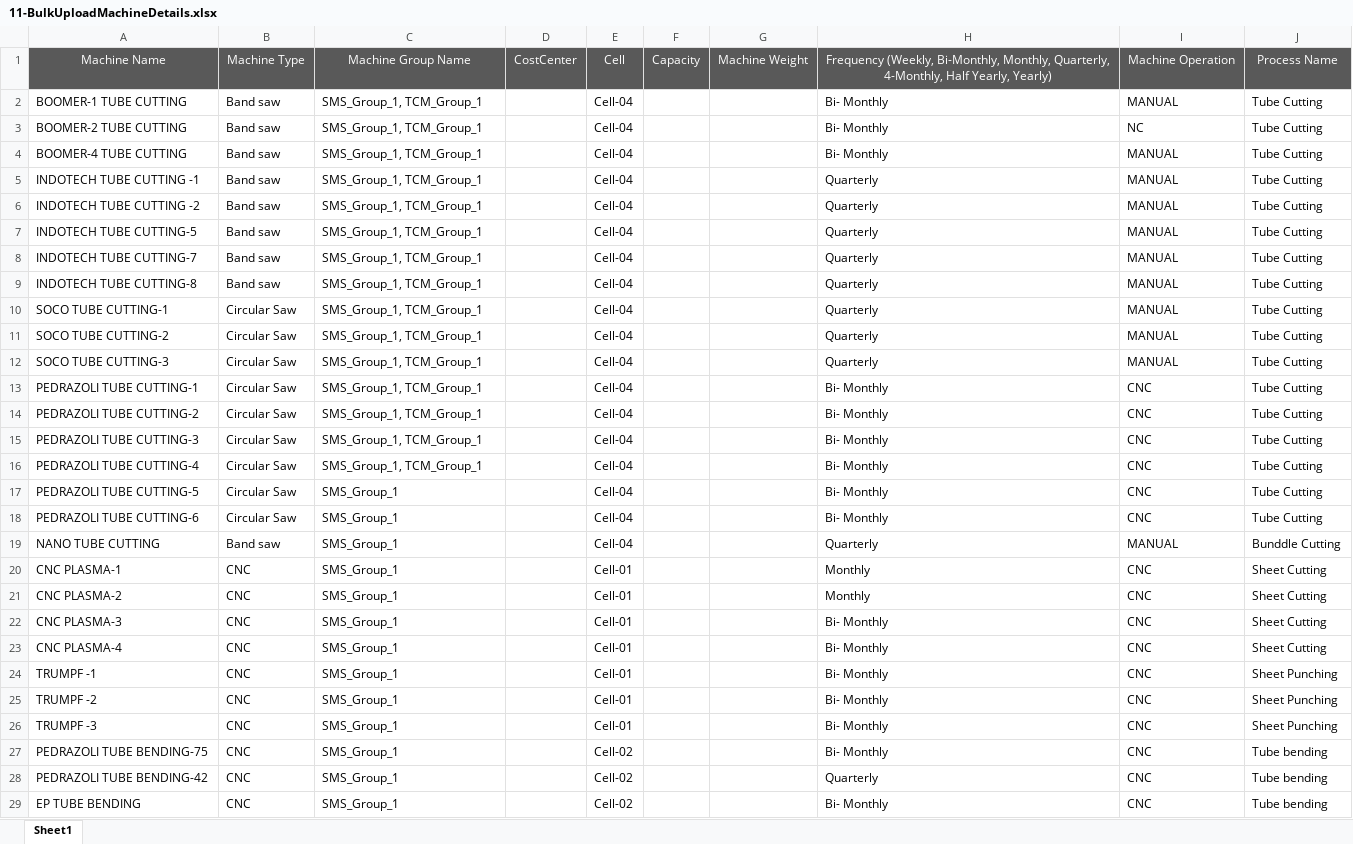
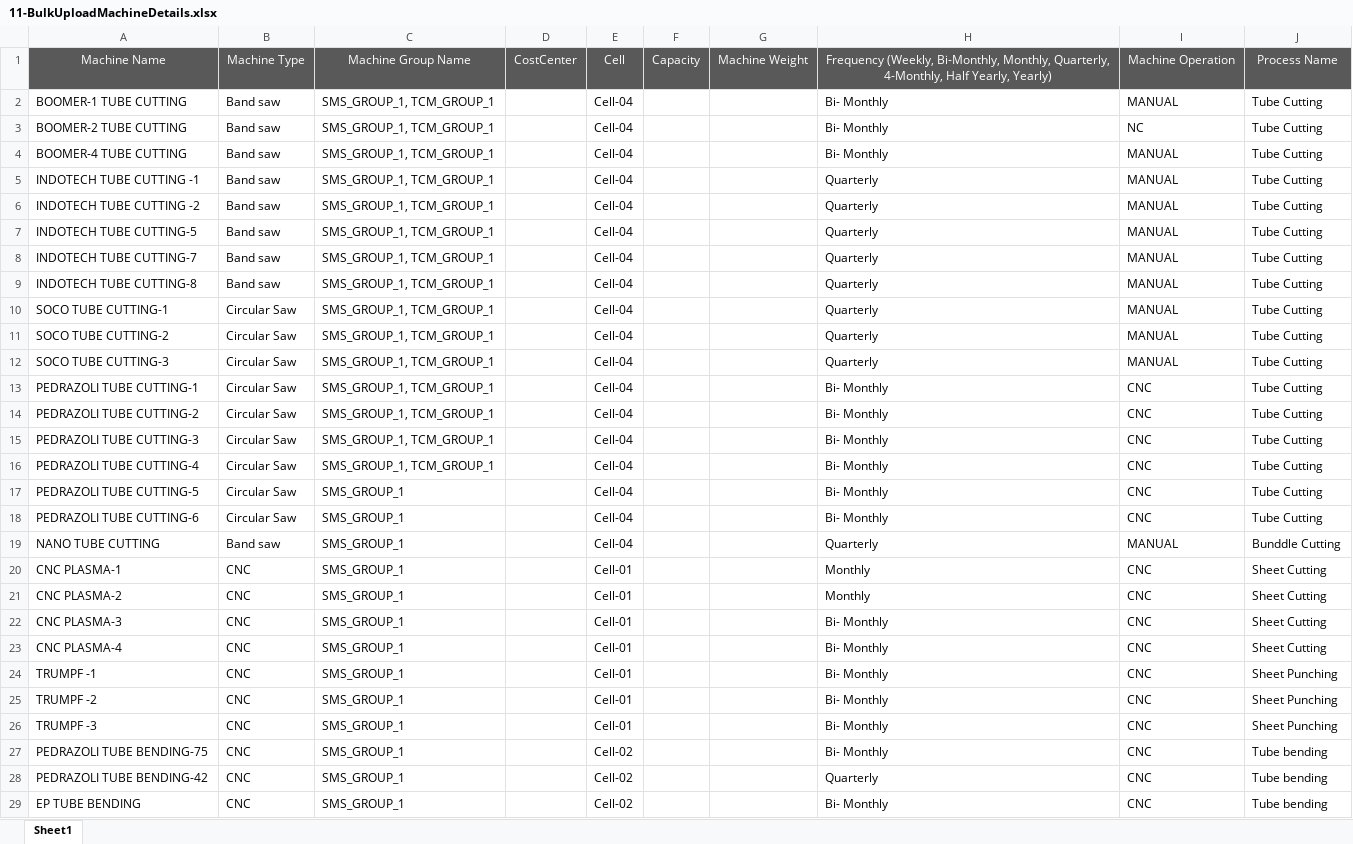
Before and after one commit to shwetahatwar/TMML-Server, an Excel workbook: documents/templates/bulk-upload/11-BulkUploadMachineDetails.xlsx, sheet Sheet1, drawn as a sheet; only a part is shown; values as stored, in another font and other column widths than the file's, no borders; the diff covers the shown part only; the diff names each change by its address in the sheet, - before the commit and + after, or states it on an @@ line.

Commit message:
updated machine details

```diff
--- a/documents/templates/bulk-upload/11-BulkUploadMachineDetails.xlsx (sheet Sheet1)
+++ b/documents/templates/bulk-upload/11-BulkUploadMachineDetails.xlsx (sheet Sheet1)
-C2:C16: SMS_Group_1, TCM_Group_1
+C2:C16: SMS_GROUP_1, TCM_GROUP_1
-C17:C29: SMS_Group_1
+C17:C29: SMS_GROUP_1
```
Also changed, not shown: 37 edited cells elsewhere in this sheet, 1 other file.
